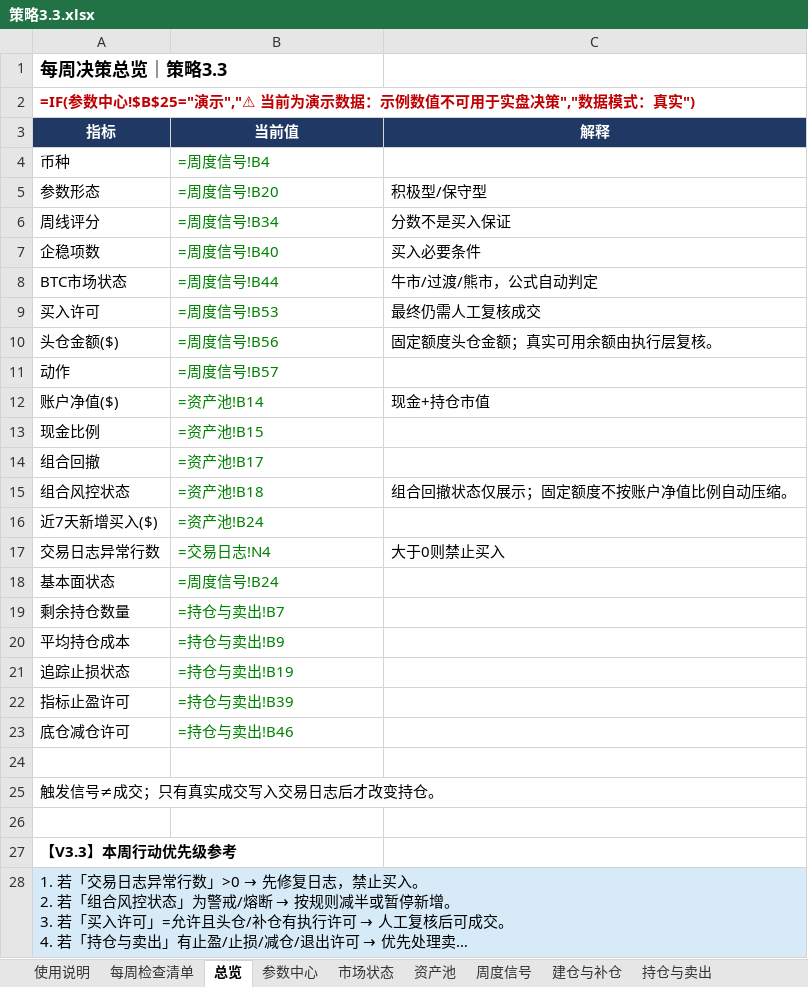
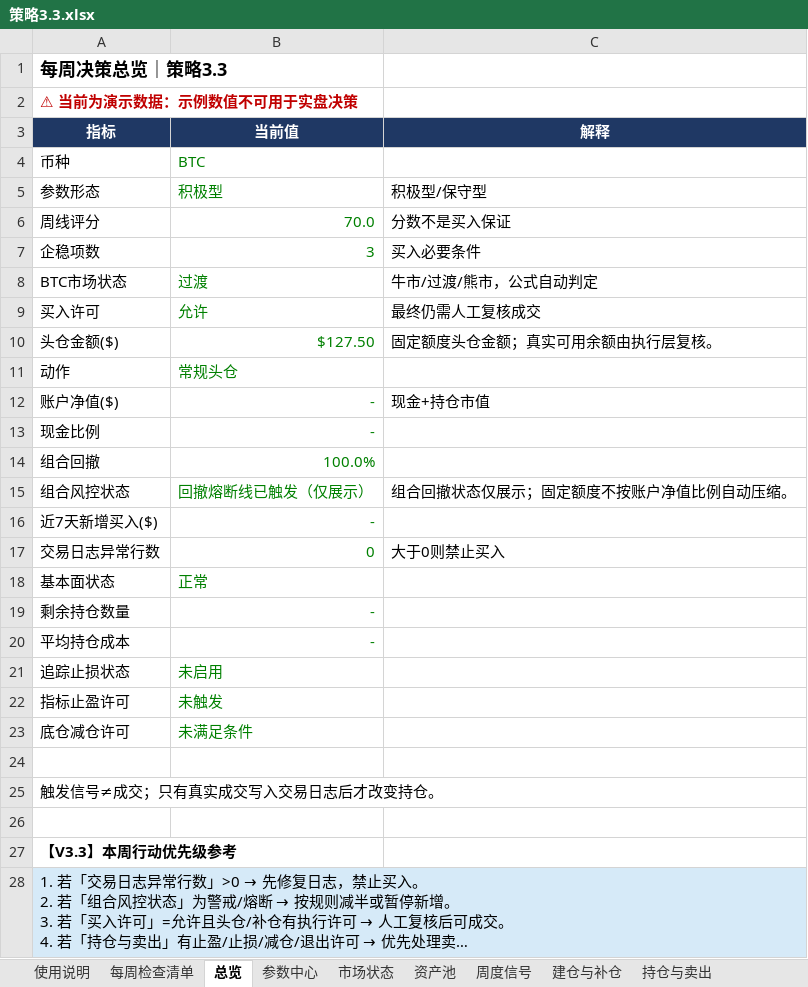
Before and after one commit to shhysy/Cryptocurrency_Dashboard, an Excel workbook: 策略3.3.xlsx, sheet 总览, drawn as a sheet; long unchanged cells end in …; values as stored, in another font and other column widths than the file's, no borders; formulas without a stored value are shown as written; the diff names each change by its address in the sheet, - before the commit and + after, or states it on an @@ line.

```diff
--- a/策略3.3.xlsx (sheet 总览)
+++ b/策略3.3.xlsx (sheet 总览)
-A2 (指标): =IF(参数中心!$B$25="演示","⚠ 当前为演示数据：示例数值不可用于实盘决策","数据模式：真实")
+A2 (指标): ⚠ 当前为演示数据：示例数值不可用于实盘决策
-B4 (当前值): =周度信号!B4
+B4 (当前值): BTC
-B5 (当前值): =周度信号!B20
+B5 (当前值): 积极型
-B6 (当前值): =周度信号!B34
+B6 (当前值): 70.0
-B7 (当前值): =周度信号!B40
+B7 (当前值): 3
-B8 (当前值): =周度信号!B44
+B8 (当前值): 过渡
-B9 (当前值): =周度信号!B53
+B9 (当前值): 允许
-B10 (当前值): =周度信号!B56
+B10 (当前值): $127.50
-B11 (当前值): =周度信号!B57
+B11 (当前值): 常规头仓
-B12 (当前值): =资产池!B14
+B12 (当前值): -
-B13 (当前值): =资产池!B15
+B13 (当前值): -
-B14 (当前值): =资产池!B17
+B14 (当前值): 100.0%
-B15 (当前值): =资产池!B18
+B15 (当前值): 回撤熔断线已触发（仅展示）
-B16 (当前值): =资产池!B24
+B16 (当前值): -
-B17 (当前值): =交易日志!N4
+B17 (当前值): 0
-B18 (当前值): =周度信号!B24
+B18 (当前值): 正常
-B19 (当前值): =持仓与卖出!B7
+B19 (当前值): -
-B20 (当前值): =持仓与卖出!B9
+B20 (当前值): -
-B21 (当前值): =持仓与卖出!B19
+B21 (当前值): 未启用
-B22 (当前值): =持仓与卖出!B39
+B22 (当前值): 未触发
-B23 (当前值): =持仓与卖出!B46
+B23 (当前值): 未满足条件
-B28:C28 fill: none
+B28:C28 fill: #D6EAF8
```
Also changed, not shown: sheet 交易日志, sheet 建仓与补仓, sheet 资产池, sheet 持仓与卖出, sheet 周度信号, sheet 自动交易执行, 4 more sheets, charts or pictures, 2 other files.
